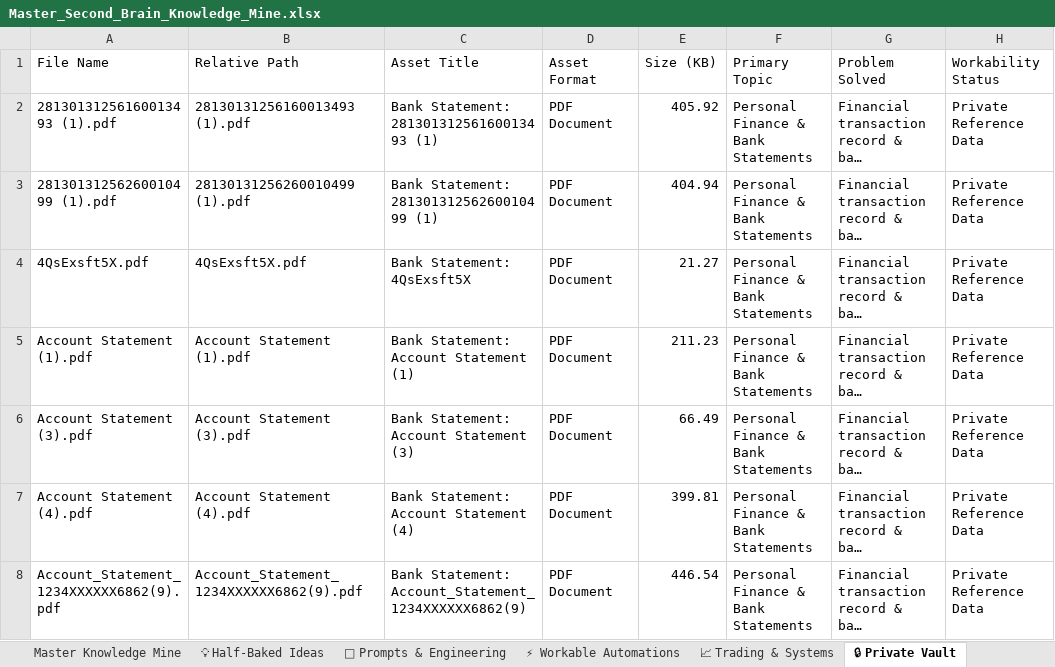
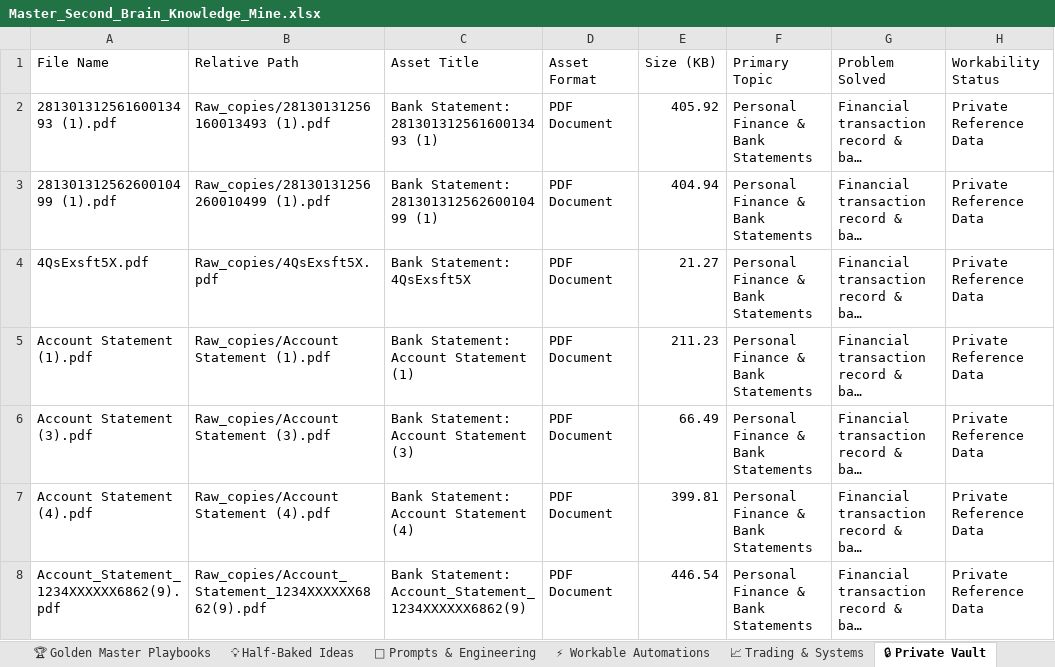
Before and after one commit to ai4funabhishek-SKS/mindbridge, an Excel workbook: 00_Index_and_Dashboards/Master_Second_Brain_Knowledge_Mine.xlsx, sheet 🔒 Private Vault, drawn as a sheet; only a part is shown; long unchanged cells end in …; values as stored, in another font and other column widths than the file's, no cell formats; the diff covers the shown part only; the diff names each change by its address in the sheet, - before the commit and + after, or states it on an @@ line.

```diff
--- a/00_Index_and_Dashboards/Master_Second_Brain_Knowledge_Mine.xlsx (sheet 🔒 Private Vault)
+++ b/00_Index_and_Dashboards/Master_Second_Brain_Knowledge_Mine.xlsx (sheet 🔒 Private Vault)
+sheet tab: 🏆 Golden Master Playbooks
-B2 (Relative Path): 28130131256160013493 (1).pdf
+B2 (Relative Path): Raw_copies/28130131256160013493 (1).pdf
-B3 (Relative Path): 28130131256260010499 (1).pdf
+B3 (Relative Path): Raw_copies/28130131256260010499 (1).pdf
-B4 (Relative Path): 4QsExsft5X.pdf
+B4 (Relative Path): Raw_copies/4QsExsft5X.pdf
-B5 (Relative Path): Account Statement (1).pdf
+B5 (Relative Path): Raw_copies/Account Statement (1).pdf
-B6 (Relative Path): Account Statement (3).pdf
+B6 (Relative Path): Raw_copies/Account Statement (3).pdf
-B7 (Relative Path): Account Statement (4).pdf
+B7 (Relative Path): Raw_copies/Account Statement (4).pdf
-B8 (Relative Path): Account_Statement_1234XXXXXX6862(9).pdf
+B8 (Relative Path): Raw_copies/Account_Statement_1234XXXXXX6862(9).pdf
```
Also changed, not shown: 3 added rows and 41 edited cells elsewhere in this sheet, sheet Master Knowledge Mine, sheet ⚡ Workable Automations, sheet 📈 Trading & Systems, sheet 🤖 Prompts & Engineering, sheet Executive KPI Summary, sheet 💡 Half-Baked Ideas, cell formats, 00_Index_and_Dashboards/Master_Second_Brain_Dashboard.xlsx, 12 other files.
